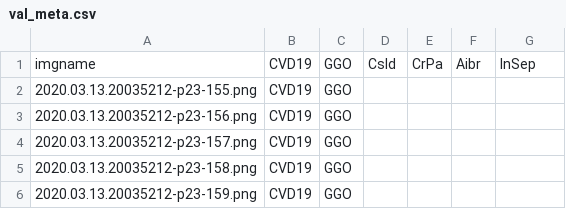
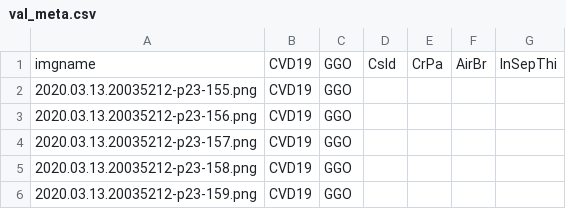
Before and after one commit to xiaoxuegao499/LA-DNN-for-COVID-19-diagnosis, a CSV file: data_split/val_meta.csv, drawn as a sheet; only a part is shown.

```diff
--- a/data_split/val_meta.csv
+++ b/data_split/val_meta.csv
@@ -1,2 +1,2 @@
-imgname,CVD19,GGO,Csld,CrPa,Aibr,InSep
+imgname,CVD19,GGO,Csld,CrPa,AirBr,InSepThi
 2020.03.13.20035212-p23-155.png,CVD19,GGO,,,,
```
Also changed, not shown: data_split/test_meta.csv, data_split/train_meta.csv.
